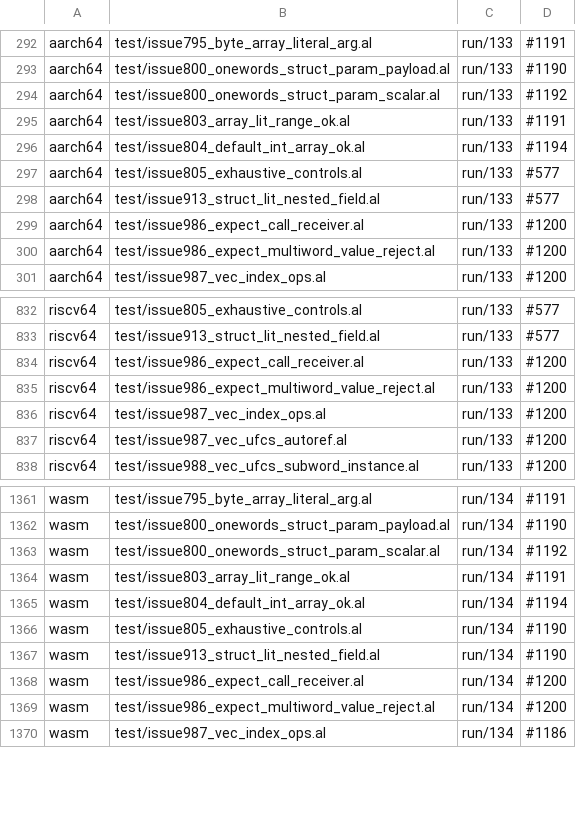
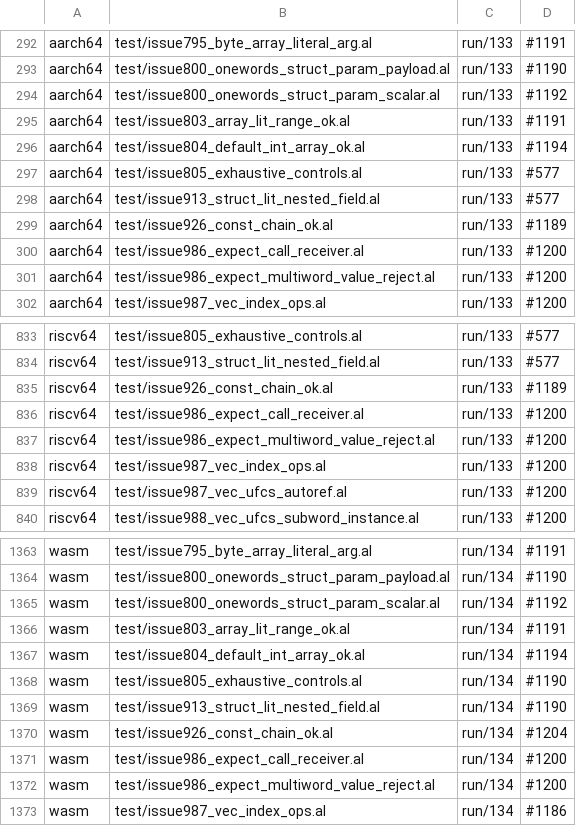
Before and after one commit to alatyr-programming-language/compiler, a TSV file: scripts/known-deviations.tsv, drawn as a sheet; only a part is shown, gaps mark what is left out; the diff names each change by its address in the sheet, - before the commit and + after, or states it on an @@ line.

Commit message:
test(gates): list the twins' traps on #926's chain control
Gate run 42626602074 on 4d21af28: fixture expect `unlisted=3`.
`test/issue926_const_chain_ok.al` (`A := 1`, `B := A + 1`, return B)
states `## expect: run 2`; x86_64 meets it, the twins trap. Located on
omen from this tree's emitted code:
- aarch64 run/133, riscv64 run/133: `brk #0 // unresolved var`,
  `ebreak # unresolved var` -- #1189 (a name the emitter cannot resolve
  to a slot is a fail-loud stub).
- wasm run/134: `(unreachable) (; float module global (wasm: no init) ;)`
  for the non-literal initializer of `B` -- #1204, the stub
  `module_str_const`'s wasm row already lists under it.
Traps, not wrong values; the rejected fixtures refuse in the shared
front end on every backend and need no row.

Data rows LC_ALL=C sorted, no duplicate (backend,path), every named
issue open (checked with `gh issue view`, 41 issues) and listed in
known-deviations.issues.tsv.

```diff
--- a/scripts/known-deviations.tsv
+++ b/scripts/known-deviations.tsv
+row 299: aarch64 | test/issue926_const_chain_ok.al | run/133 | #1189
+row 835: riscv64 | test/issue926_const_chain_ok.al | run/133 | #1189
+row 1370: wasm | test/issue926_const_chain_ok.al | run/134 | #1204
```
